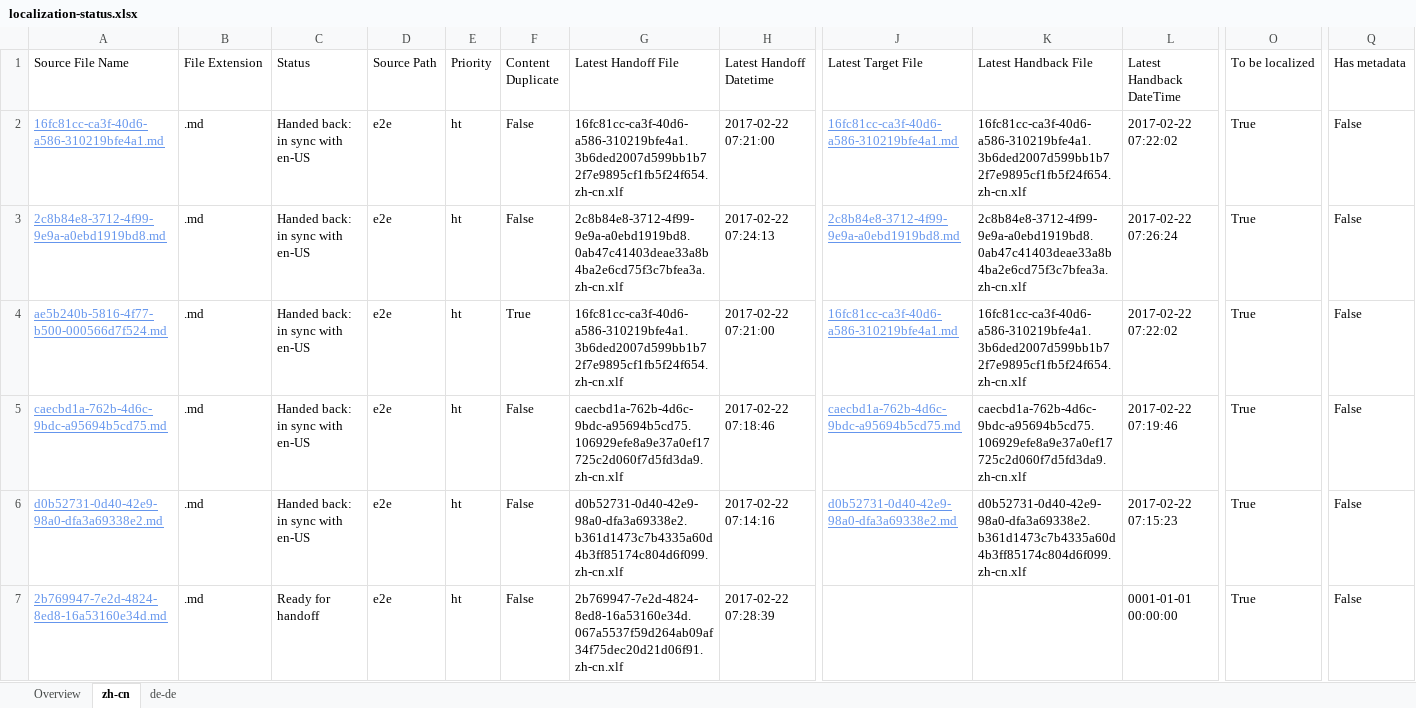
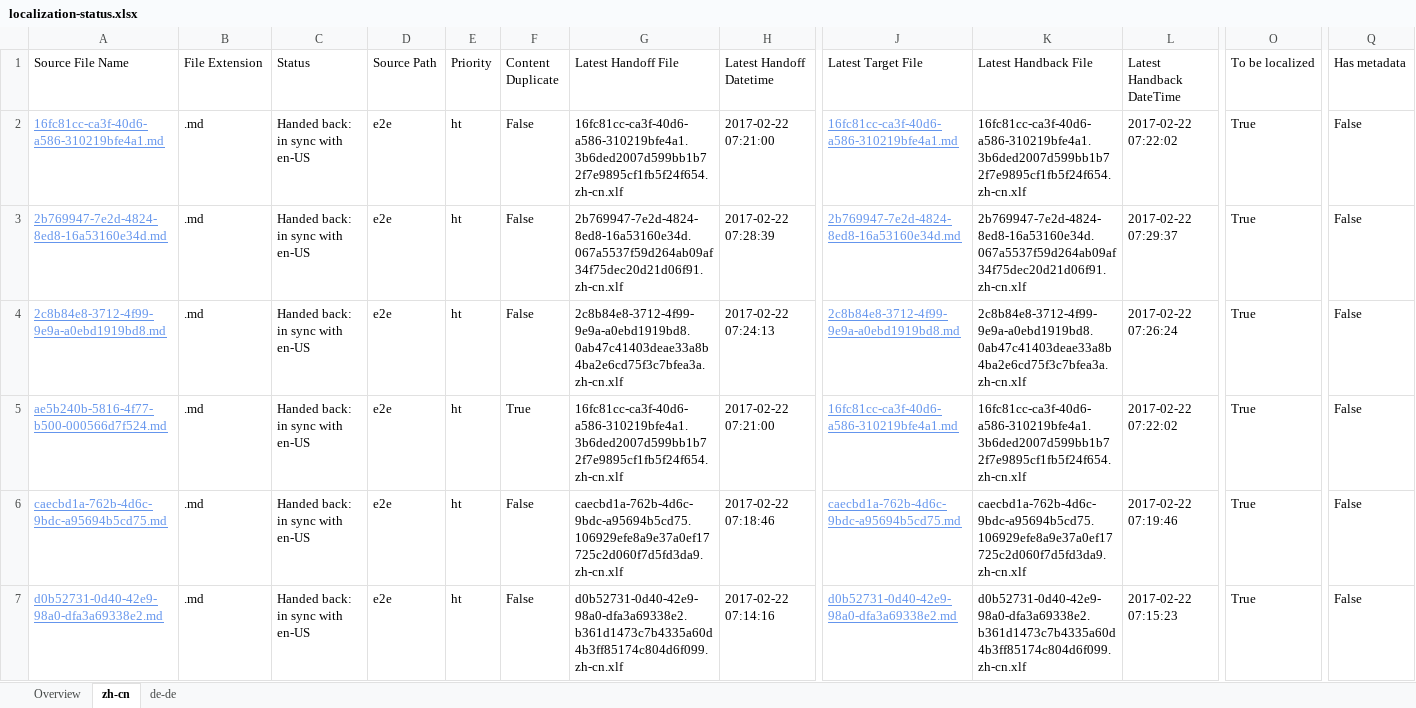
Before and after one commit to OpenLocalizationTestOrg/ol-test4-handback, an Excel workbook: ol-handback/OpenLocalizationTestOrg/ol-test4/xinjiang/localization-status.xlsx, sheet zh-cn, drawn as a sheet; only a part is shown, gaps mark what is left out; values as stored, in another font and other column widths than the file's, no borders; table styles not drawn; removed rows and columns are numbered as before the commit, all else as after; rows hold the shown columns only; the diff names each change by its address in the sheet, - before the commit and + after, or states it on an @@ line.

```diff
--- a/ol-handback/OpenLocalizationTestOrg/ol-test4/xinjiang/localization-status.xlsx (sheet zh-cn)
+++ b/ol-handback/OpenLocalizationTestOrg/ol-test4/xinjiang/localization-status.xlsx (sheet zh-cn)
+row 3: 2b769947-7e2d-4824-8ed8-16a53160e34d.md | .md | Handed back: in sync with en-US | e2e | ht | False | 2b769947-7e2d-4824-8ed8-16a53160e34d.067a5537f59d264ab09af34f75dec20d21d06f91.zh-cn.xlf | 2017-02-22 07:28:39 | 2b769947-7e2d-4824-8ed8-16a53160e34d.md | 2b769947-7e2d-4824-8ed8-16a53160e34d.067a5537f59d264ab09af34f75dec20d21d06f91.zh-cn.xlf | 2017-02-22 07:29:37 | True | False
-row 7: 2b769947-7e2d-4824-8ed8-16a53160e34d.md | .md | Ready for handoff | e2e | ht | False | 2b769947-7e2d-4824-8ed8-16a53160e34d.067a5537f59d264ab09af34f75dec20d21d06f91.zh-cn.xlf | 2017-02-22 07:28:39 |  |  | 0001-01-01 00:00:00 | True | False
```
Also changed, not shown: sheet de-de, sheet Overview, 1 other file.
